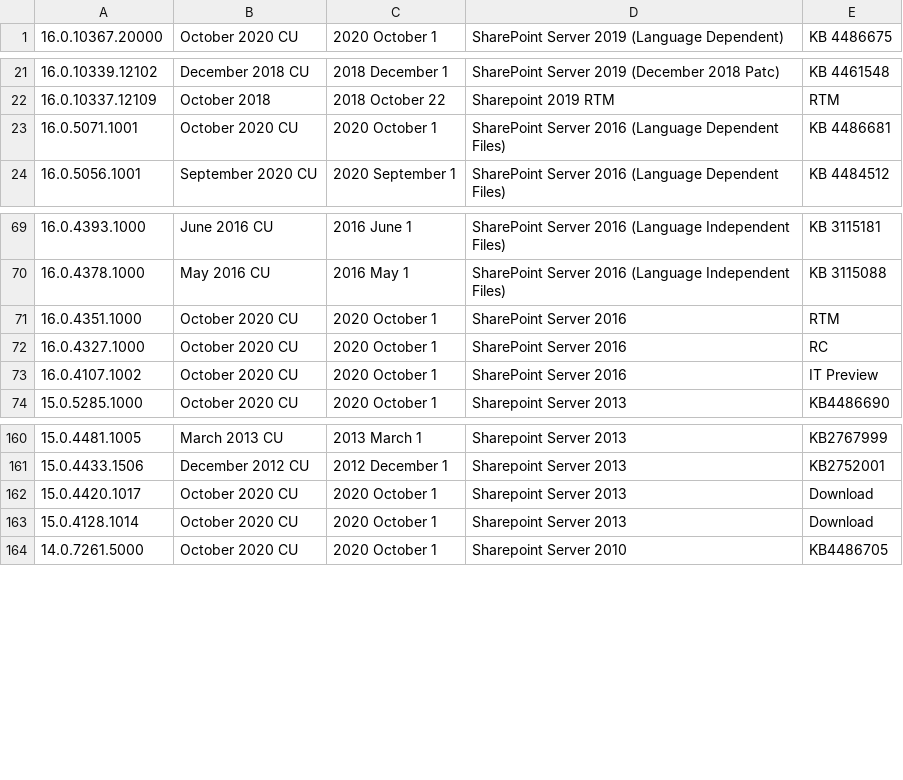
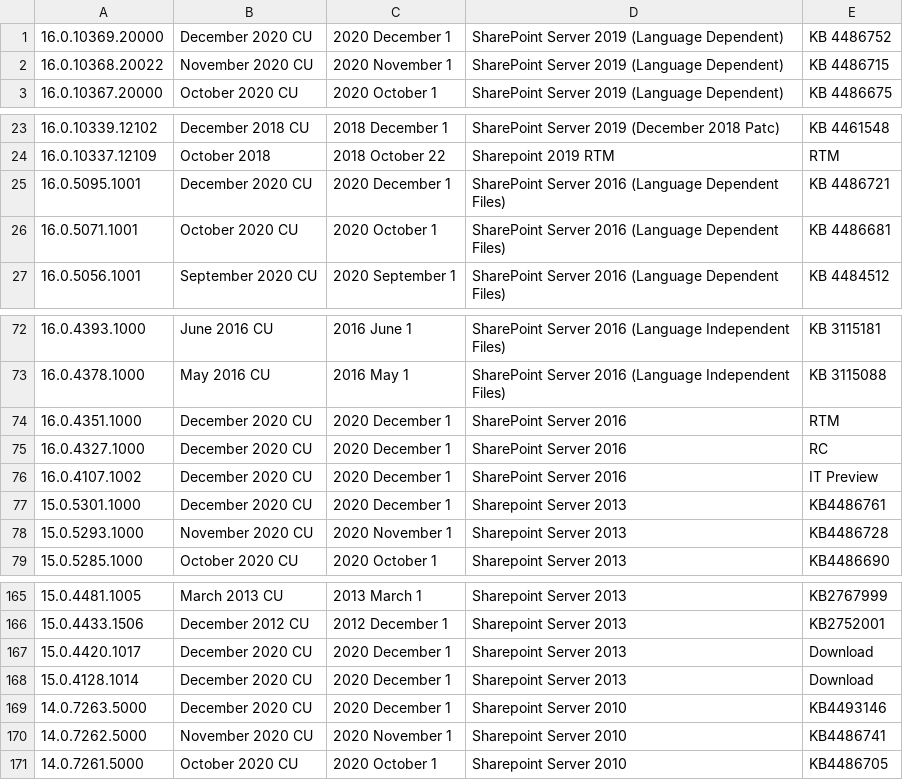
Before and after one commit to CYS4srl/unSharePoint, a CSV file: db/versions.csv, drawn as a sheet; only a part is shown, gaps mark what is left out.

Commit message:
Updated versions.csv and cves.csv files.

```diff
--- a/db/versions.csv
+++ b/db/versions.csv
@@ -1 +1,3 @@
+16.0.10369.20000,December 2020 CU,2020 December 1,SharePoint Server 2019 (Language Dependent),KB 4486752
+16.0.10368.20022,November 2020 CU,2020 November 1,SharePoint Server 2019 (Language Dependent),KB 4486715
 16.0.10367.20000,October 2020 CU,2020 October 1,SharePoint Server 2019 (Language Dependent),KB 4486675
@@ -22,2 +24,3 @@
 16.0.10337.12109,October 2018,2018 October 22,Sharepoint 2019 RTM,RTM
+16.0.5095.1001,December 2020 CU,2020 December 1,SharePoint Server 2016 (Language Dependent Files),KB 4486721
 16.0.5071.1001,October 2020 CU,2020 October 1,SharePoint Server 2016 (Language Dependent Files),KB 4486681
@@ -70,5 +73,7 @@
 16.0.4378.1000,May 2016 CU,2016 May 1,SharePoint Server 2016 (Language Independent Files),KB 3115088
-16.0.4351.1000,October 2020 CU,2020 October 1,SharePoint Server 2016,RTM
-16.0.4327.1000,October 2020 CU,2020 October 1,SharePoint Server 2016,RC
-16.0.4107.1002,October 2020 CU,2020 October 1,SharePoint Server 2016,IT Preview
+16.0.4351.1000,December 2020 CU,2020 December 1,SharePoint Server 2016,RTM
+16.0.4327.1000,December 2020 CU,2020 December 1,SharePoint Server 2016,RC
+16.0.4107.1002,December 2020 CU,2020 December 1,SharePoint Server 2016,IT Preview
+15.0.5301.1000,December 2020 CU,2020 December 1,Sharepoint Server 2013,KB4486761
+15.0.5293.1000,November 2020 CU,2020 November 1,Sharepoint Server 2013,KB4486728
 15.0.5285.1000,October 2020 CU,2020 October 1,Sharepoint Server 2013,KB4486690
@@ -161,4 +166,6 @@
 15.0.4433.1506,December 2012 CU,2012 December 1,Sharepoint Server 2013,KB2752001
-15.0.4420.1017,October 2020 CU,2020 October 1,Sharepoint Server 2013,Download
-15.0.4128.1014,October 2020 CU,2020 October 1,Sharepoint Server 2013,Download
+15.0.4420.1017,December 2020 CU,2020 December 1,Sharepoint Server 2013,Download
+15.0.4128.1014,December 2020 CU,2020 December 1,Sharepoint Server 2013,Download
+14.0.7263.5000,December 2020 CU,2020 December 1,Sharepoint Server 2010,KB4493146
+14.0.7262.5000,November 2020 CU,2020 November 1,Sharepoint Server 2010,KB4486741
 14.0.7261.5000,October 2020 CU,2020 October 1,Sharepoint Server 2010,KB4486705
```
Also changed, not shown: db/cves.csv.
